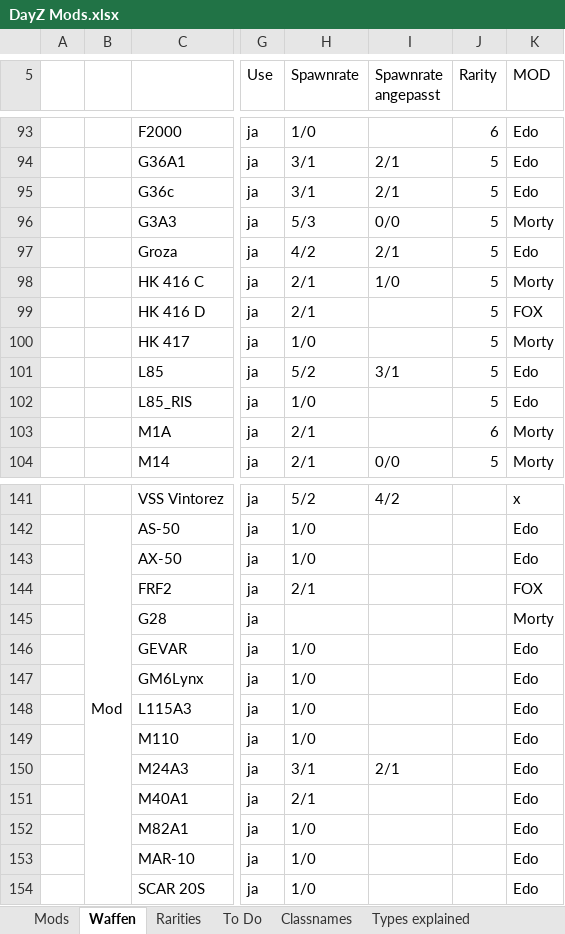
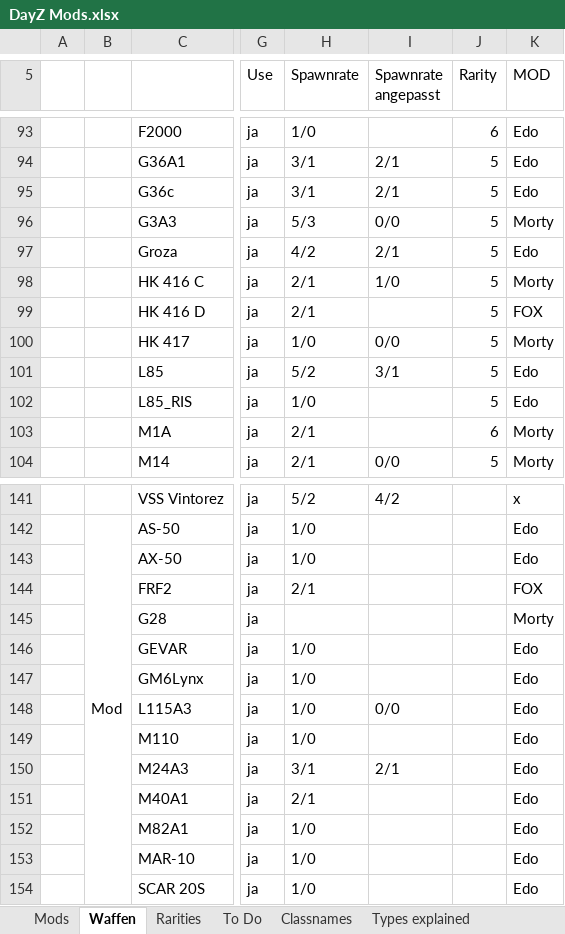
Before and after one commit to Skolmeister/Immersive-DayZ-Experience, an Excel workbook: ressources/DayZ Mods.xlsx, sheet Waffen, drawn as a sheet; only a part is shown, gaps mark what is left out; values as stored, in another font and other column widths than the file's, no cell formats; table styles not drawn; the diff covers the shown part only; the diff names each change by its address in the sheet, - before the commit and + after, or states it on an @@ line.

Commit message:
Paar Types angepasst.

```diff
--- a/ressources/DayZ Mods.xlsx (sheet Waffen)
+++ b/ressources/DayZ Mods.xlsx (sheet Waffen)
-I100 (Spawnrate angepasst): (empty)
+I100 (Spawnrate angepasst): 0/0
-I148 (Spawnrate angepasst): (empty)
+I148 (Spawnrate angepasst): 0/0
```
Also changed, not shown: 12 edited cells elsewhere in this sheet, cell formats, 4 other files.
